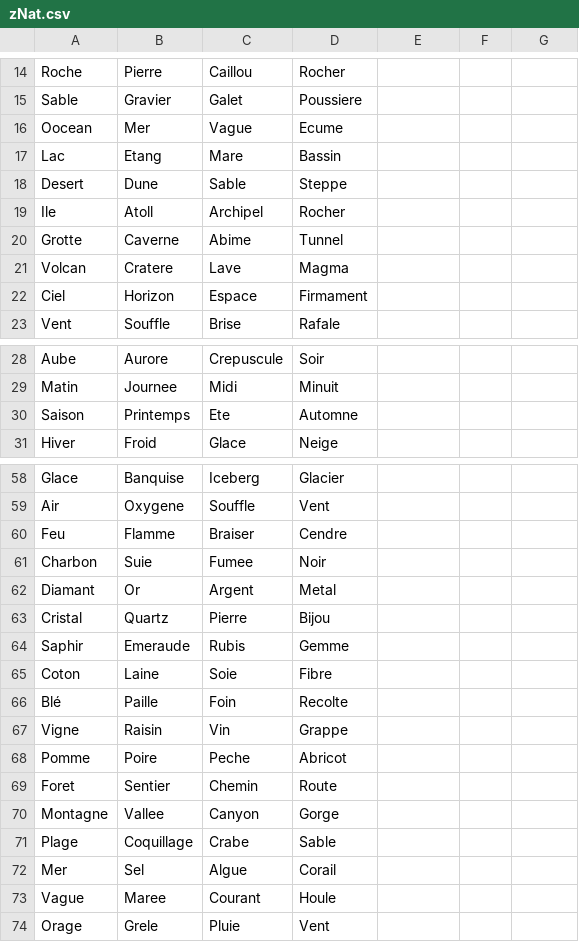
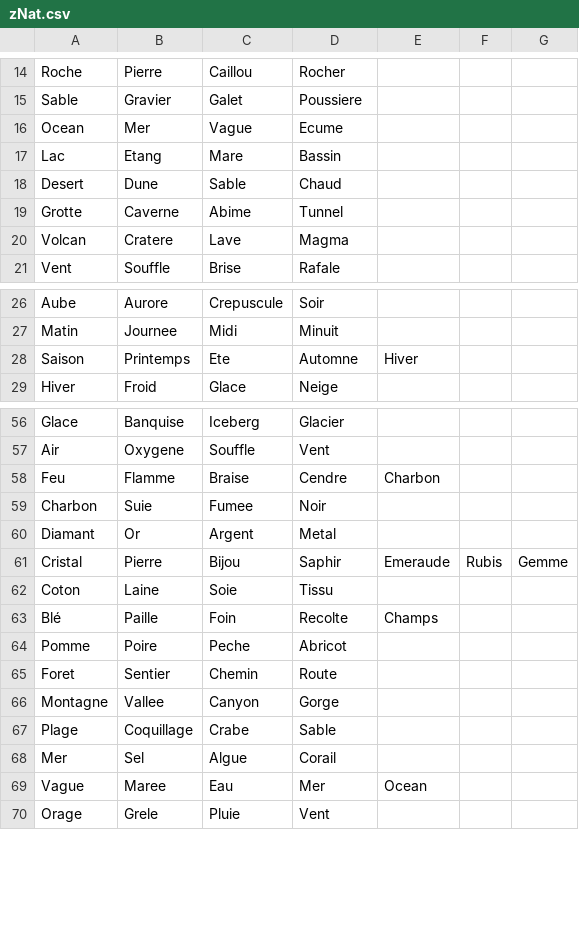
Before and after one commit to Miala-python/motsinfiltres, a CSV file: zNat.csv, drawn as a sheet; only a part is shown, gaps mark what is left out.

Commit message:
Update zNat.csv

```diff
--- a/zNat.csv
+++ b/zNat.csv
@@ -15,9 +15,7 @@ Roche,Pierre,Caillou,Rocher
 Sable,Gravier,Galet,Poussiere
-Oocean,Mer,Vague,Ecume
+Ocean,Mer,Vague,Ecume
 Lac,Etang,Mare,Bassin
-Desert,Dune,Sable,Steppe
-Ile,Atoll,Archipel,Rocher
+Desert,Dune,Sable,Chaud
 Grotte,Caverne,Abime,Tunnel
 Volcan,Cratere,Lave,Magma
-Ciel,Horizon,Espace,Firmament
 Vent,Souffle,Brise,Rafale
@@ -29,3 +27,3 @@ Aube,Aurore,Crepuscule,Soir
 Matin,Journee,Midi,Minuit
-Saison,Printemps,Ete,Automne
+Saison,Printemps,Ete,Automne,Hiver
 Hiver,Froid,Glace,Neige
@@ -59,10 +57,8 @@ Glace,Banquise,Iceberg,Glacier
 Air,Oxygene,Souffle,Vent
-Feu,Flamme,Braiser,Cendre
+Feu,Flamme,Braise,Cendre,Charbon
 Charbon,Suie,Fumee,Noir
 Diamant,Or,Argent,Metal
-Cristal,Quartz,Pierre,Bijou
-Saphir,Emeraude,Rubis,Gemme
-Coton,Laine,Soie,Fibre
-Blé,Paille,Foin,Recolte
-Vigne,Raisin,Vin,Grappe
+Cristal,Pierre,Bijou,Saphir,Emeraude,Rubis,Gemme
+Coton,Laine,Soie,Tissu
+Blé,Paille,Foin,Recolte,Champs
 Pomme,Poire,Peche,Abricot
@@ -72,3 +68,3 @@ Plage,Coquillage,Crabe,Sable
 Mer,Sel,Algue,Corail
-Vague,Maree,Courant,Houle
+Vague,Maree,Eau,Mer,Ocean
 Orage,Grele,Pluie,Vent
```
